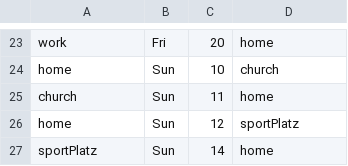
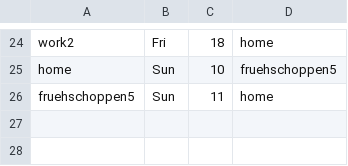
Before and after one commit to sofayam/routine, a CSV file: chaoticCarl.csv, drawn as a sheet; only a part is shown, gaps mark what is left out; removed rows and columns are numbered as before the commit, all else as after; the diff covers the shown part only; the diff names each change by its address in the sheet, - before the commit and + after, or states it on an @@ line.

```diff
--- a/chaoticCarl.csv
+++ b/chaoticCarl.csv
-A24: work
+A24: work2
-C24: 20
+C24: 18
-D25: church
+D25: fruehschoppen5
-A26: church
+A26: fruehschoppen5
-row 26: home | Sun | 12 | sportPlatz
-row 27: sportPlatz | Sun | 14 | home
```
Also changed, not shown: 3 added rows, 2 removed rows and 27 edited cells elsewhere in this file, 3 other files.
